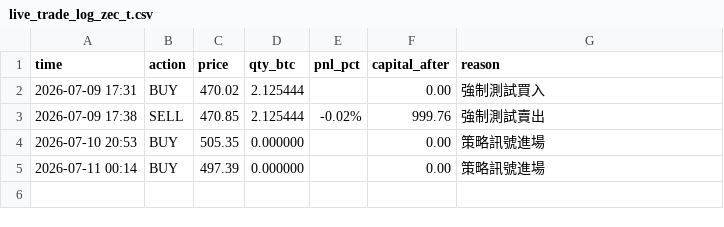
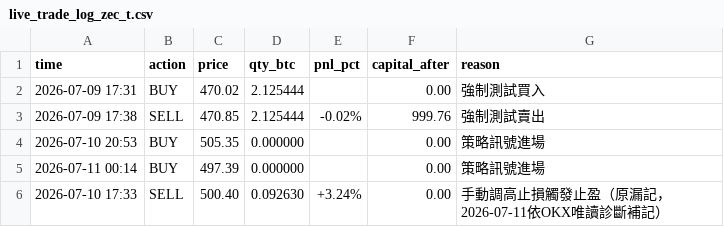
Before and after one commit to KevinYee-yee/btc-trading-bot, a CSV file: live_trade_log_zec_t.csv, drawn as a sheet.

```diff
--- a/live_trade_log_zec_t.csv
+++ b/live_trade_log_zec_t.csv
@@ -5 +5,2 @@ time,action,price,qty_btc,pnl_pct,capital_after,reason
 2026-07-11 00:14,BUY,497.39,0.000000,,0.00,策略訊號進場
+2026-07-10 17:33,SELL,500.40,0.092630,+3.24%,0.00,手動調高止損觸發止盈（原漏記，2026-07-11依OKX唯讀診斷補記）
```
Also changed, not shown: 1 other file.
